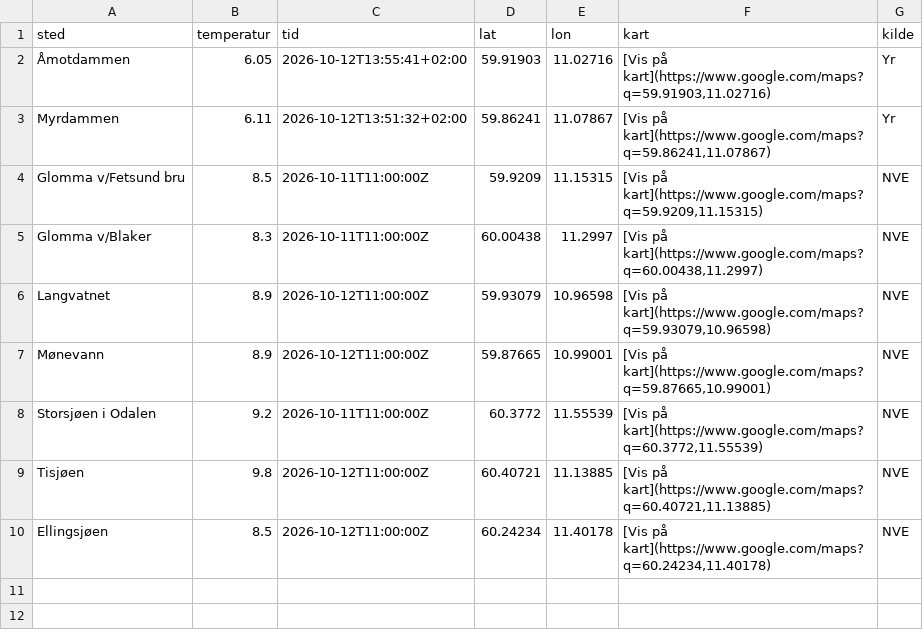
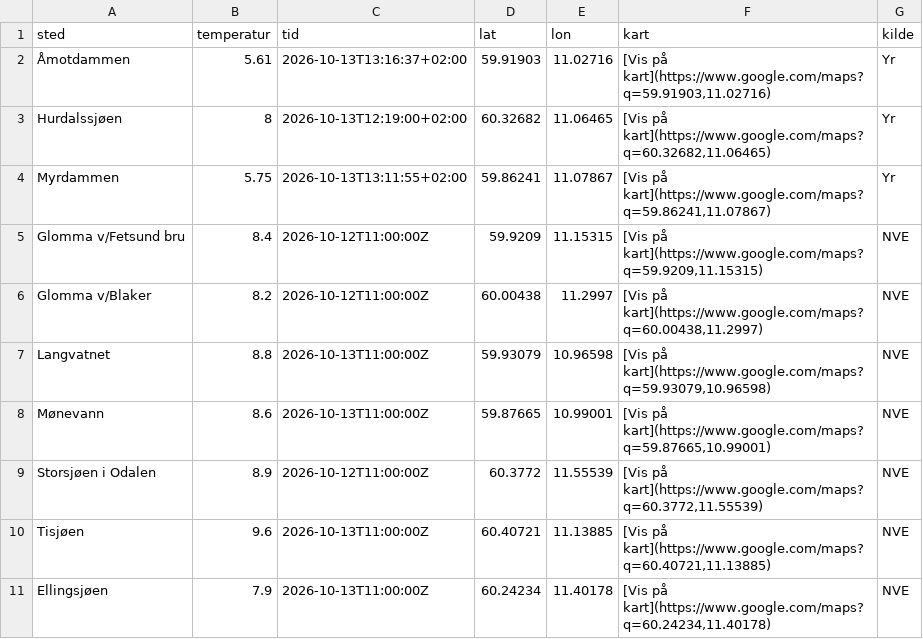
Before and after one commit to martinholterhuset/badevanntemp, a CSV file: badetemp.csv, drawn as a sheet.

```diff
--- a/badetemp.csv
+++ b/badetemp.csv
@@ -1,10 +1,11 @@
 sted,temperatur,tid,lat,lon,kart,kilde
-Åmotdammen,6.05,2026-10-12T13:55:41+02:00,59.91903,11.02716,"[Vis på kart](https://www.google.com/maps?q=59.91903,11.02716)",Yr
-Myrdammen,6.11,2026-10-12T13:51:32+02:00,59.86241,11.07867,"[Vis på kart](https://www.google.com/maps?q=59.86241,11.07867)",Yr
-Glomma v/Fetsund bru,8.5,2026-10-11T11:00:00Z,59.9209,11.15315,"[Vis på kart](https://www.google.com/maps?q=59.9209,11.15315)",NVE
-Glomma v/Blaker,8.3,2026-10-11T11:00:00Z,60.00438,11.2997,"[Vis på kart](https://www.google.com/maps?q=60.00438,11.2997)",NVE
-Langvatnet,8.9,2026-10-12T11:00:00Z,59.93079,10.96598,"[Vis på kart](https://www.google.com/maps?q=59.93079,10.96598)",NVE
-Mønevann,8.9,2026-10-12T11:00:00Z,59.87665,10.99001,"[Vis på kart](https://www.google.com/maps?q=59.87665,10.99001)",NVE
-Storsjøen i Odalen,9.2,2026-10-11T11:00:00Z,60.3772,11.55539,"[Vis på kart](https://www.google.com/maps?q=60.3772,11.55539)",NVE
-Tisjøen,9.8,2026-10-12T11:00:00Z,60.40721,11.13885,"[Vis på kart](https://www.google.com/maps?q=60.40721,11.13885)",NVE
-Ellingsjøen,8.5,2026-10-12T11:00:00Z,60.24234,11.40178,"[Vis på kart](https://www.google.com/maps?q=60.24234,11.40178)",NVE
+Åmotdammen,5.61,2026-10-13T13:16:37+02:00,59.91903,11.02716,"[Vis på kart](https://www.google.com/maps?q=59.91903,11.02716)",Yr
+Hurdalssjøen,8,2026-10-13T12:19:00+02:00,60.32682,11.06465,"[Vis på kart](https://www.google.com/maps?q=60.32682,11.06465)",Yr
+Myrdammen,5.75,2026-10-13T13:11:55+02:00,59.86241,11.07867,"[Vis på kart](https://www.google.com/maps?q=59.86241,11.07867)",Yr
+Glomma v/Fetsund bru,8.4,2026-10-12T11:00:00Z,59.9209,11.15315,"[Vis på kart](https://www.google.com/maps?q=59.9209,11.15315)",NVE
+Glomma v/Blaker,8.2,2026-10-12T11:00:00Z,60.00438,11.2997,"[Vis på kart](https://www.google.com/maps?q=60.00438,11.2997)",NVE
+Langvatnet,8.8,2026-10-13T11:00:00Z,59.93079,10.96598,"[Vis på kart](https://www.google.com/maps?q=59.93079,10.96598)",NVE
+Mønevann,8.6,2026-10-13T11:00:00Z,59.87665,10.99001,"[Vis på kart](https://www.google.com/maps?q=59.87665,10.99001)",NVE
+Storsjøen i Odalen,8.9,2026-10-12T11:00:00Z,60.3772,11.55539,"[Vis på kart](https://www.google.com/maps?q=60.3772,11.55539)",NVE
+Tisjøen,9.6,2026-10-13T11:00:00Z,60.40721,11.13885,"[Vis på kart](https://www.google.com/maps?q=60.40721,11.13885)",NVE
+Ellingsjøen,7.9,2026-10-13T11:00:00Z,60.24234,11.40178,"[Vis på kart](https://www.google.com/maps?q=60.24234,11.40178)",NVE
```
